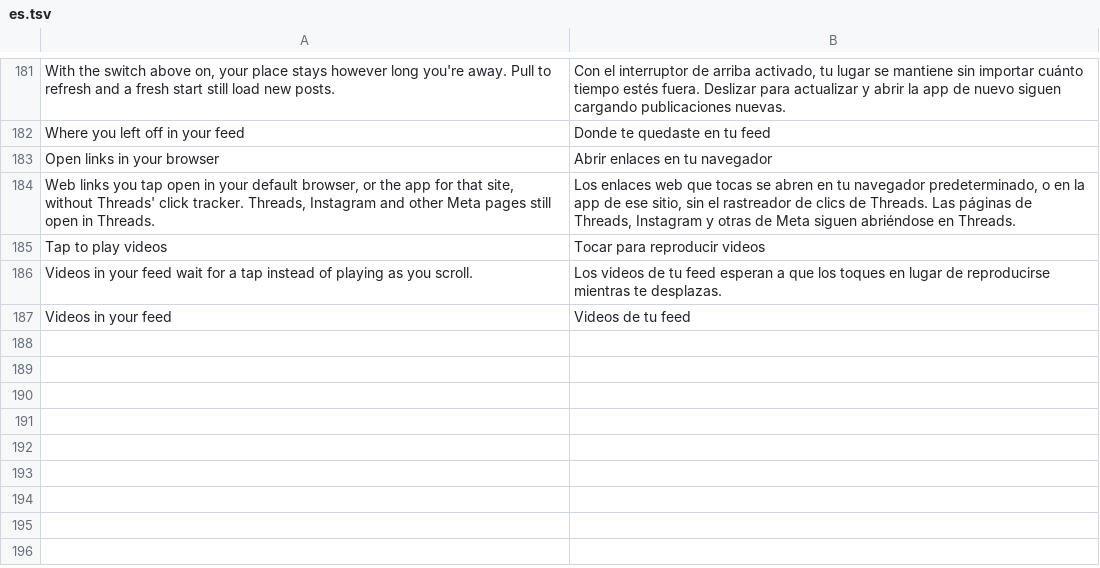
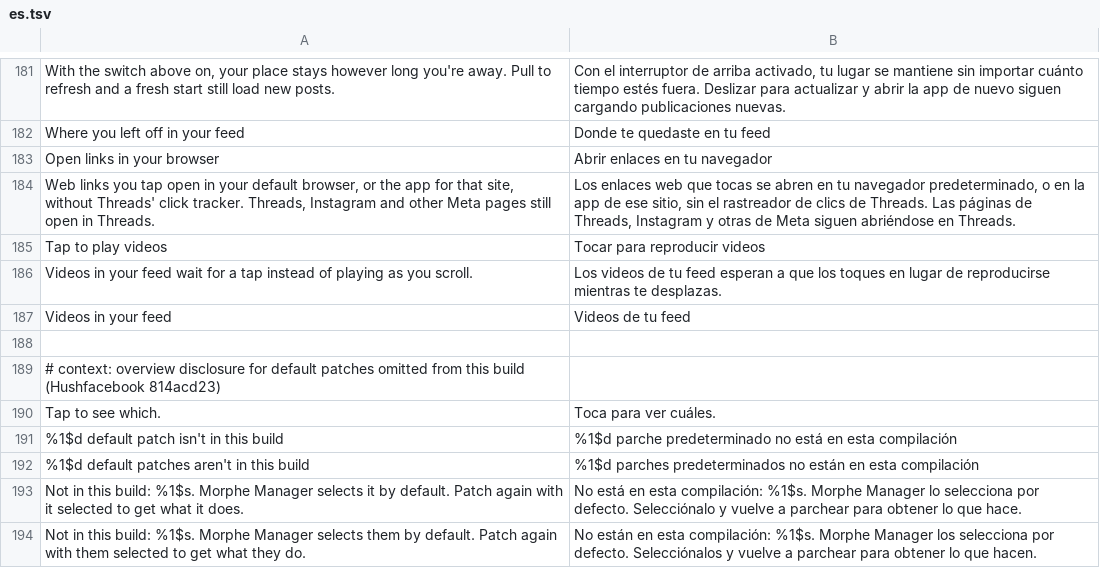
Before and after one commit to SysAdminDoc/HushThreads, a TSV file: extensions/shared/library/src/main/l10n/es.tsv, drawn as a sheet; only a part is shown, gaps mark what is left out; the diff names each change by its address in the sheet, - before the commit and + after, or states it on an @@ line.

Commit message:
fix: disclose omitted defaults and Android link selections
The overview now names missing default patches, and both diagnostic exports
retain declared-domain selections regardless of the selected filter.
Shared fixes and the Turkish wording correction retain per-file provenance.

The older analytics test incorrectly assumed its report section had one line.
Missing-default disclosure adds a second line, so the test now checks both
while preserving its analytics assertions. Android 9 saved-file coverage was
incomplete because it only exercised the clipboard; it now reads the real
legacy destination as well.

```diff
--- a/extensions/shared/library/src/main/l10n/es.tsv
+++ b/extensions/shared/library/src/main/l10n/es.tsv
+row 188: (empty)
+row 189: # context: overview disclosure for default patches omitted from this build (Hushfacebook 814acd23)
+row 190: Tap to see which. | Toca para ver cuáles.
+row 191: %1$d default patch isn't in this build | %1$d parche predeterminado no está en esta compilación
+row 192: %1$d default patches aren't in this build | %1$d parches predeterminados no están en esta compilación
+row 193: Not in this build: %1$s. Morphe Manager selects it by default. Patch again with it selected to get what it does. | No está en esta compilación: %1$s. Morphe Manager lo selecciona por defecto. Selecciónalo y vuelve a parchear para obtener lo que hace.
+row 194: Not in this build: %1$s. Morphe Manager selects them by default. Patch again with them selected to get what they do. | No están en esta compilación: %1$s. Morphe Manager los selecciona por defecto. Selecciónalos y vuelve a parchear para obtener lo que hacen.
```
Also changed, not shown: extensions/shared/library/src/main/l10n/de.tsv, extensions/shared/library/src/main/l10n/in.tsv, 17 other files.
